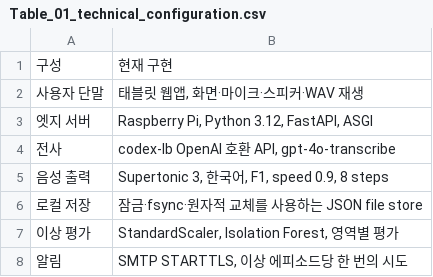
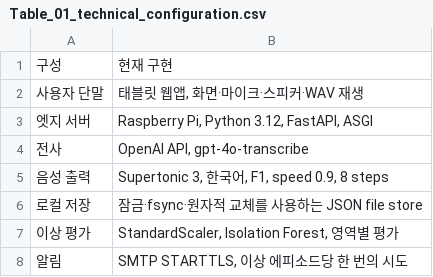
Before and after one commit to KW-Reminiscence/Reminiscence-BE, a CSV file: output/poster-handoff-final/tables/Table_01_technical_configuration.csv, drawn as a sheet.

Commit message:
docs(poster): 음성 전사 표기를 OpenAI API로 정리
포스터 원고, Figure, 표와 handoff 문서의 codex-lb 표기를 OpenAI API로 통일

서버 측 데이터 처리는 운영 시 별도 확인 필요

```diff
--- a/output/poster-handoff-final/tables/Table_01_technical_configuration.csv
+++ b/output/poster-handoff-final/tables/Table_01_technical_configuration.csv
@@ -3,3 +3,3 @@
 엣지 서버,"Raspberry Pi, Python 3.12, FastAPI, ASGI"
-전사,"codex-lb OpenAI 호환 API, gpt-4o-transcribe"
+전사,"OpenAI API, gpt-4o-transcribe"
 음성 출력,"Supertonic 3, 한국어, F1, speed 0.9, 8 steps"
```
Also changed, not shown: output/poster-handoff-final/tables/Table_02_data_retention.csv, 10 other files.
